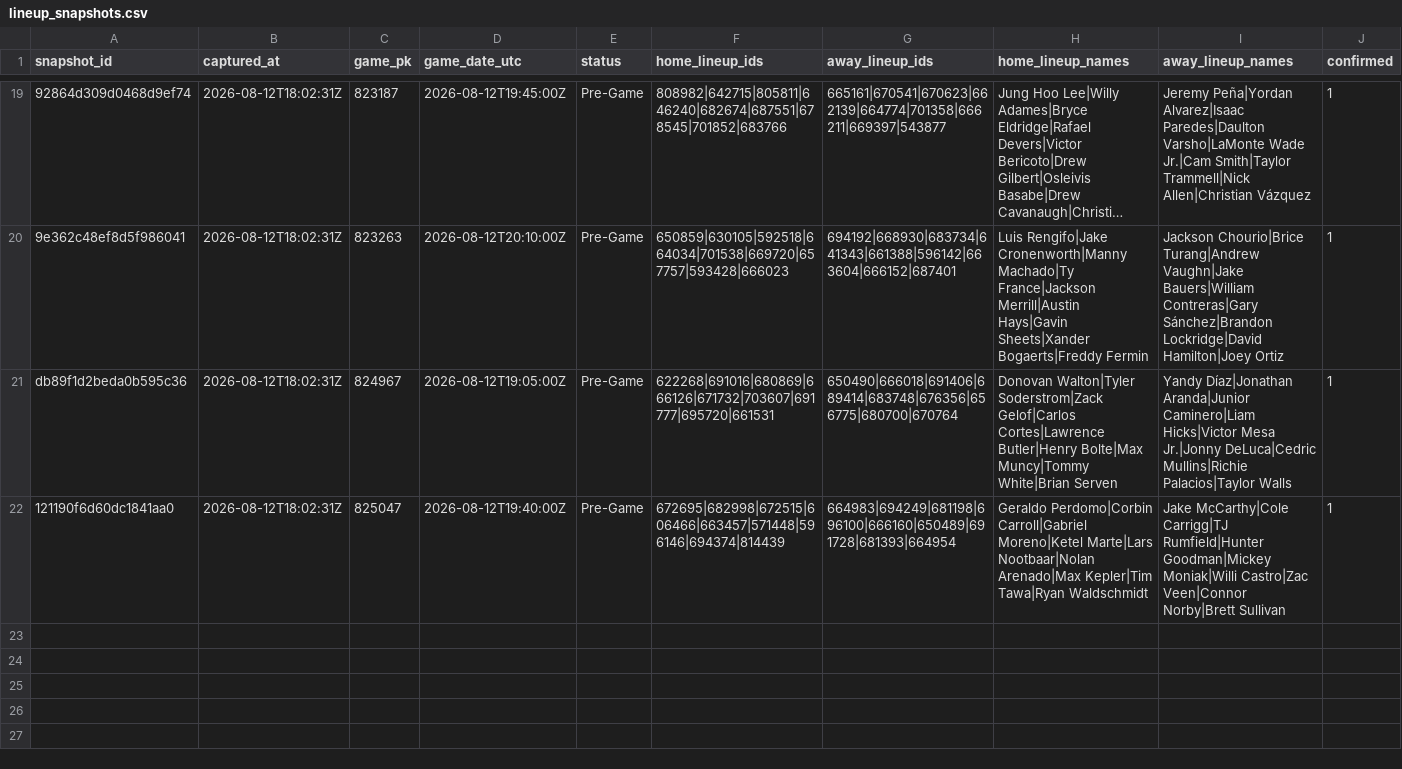
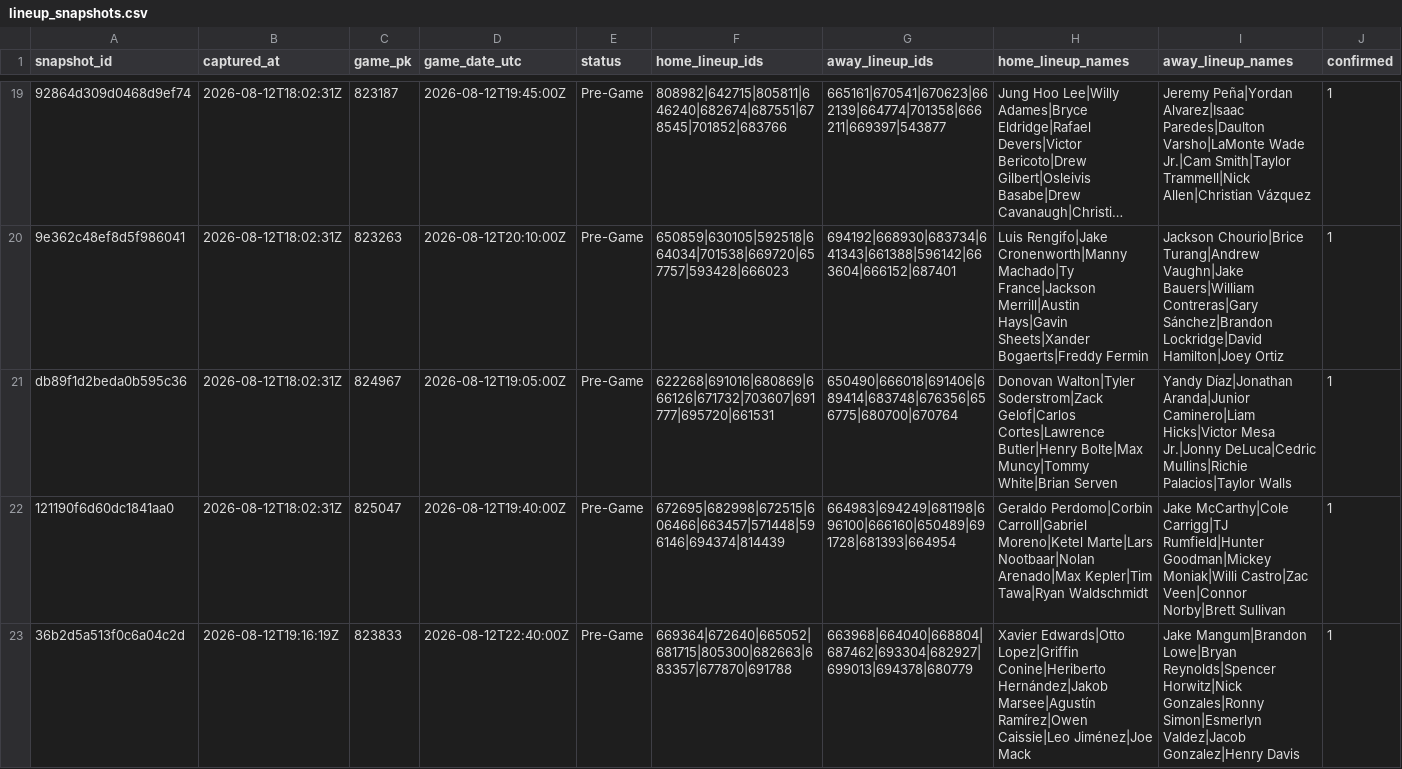
Before and after one commit to joshuakingsland/claude-diamond, a CSV file: data/lineup_snapshots.csv, drawn as a sheet; only a part is shown, gaps mark what is left out; long unchanged cells end in ….

```diff
--- a/data/lineup_snapshots.csv
+++ b/data/lineup_snapshots.csv
@@ -22 +22,2 @@ db89f1d2beda0b595c36,2026-08-12T18:02:31Z,824967,2026-08-12T19:05:00Z,Pre-Game,6
 121190f6d60dc1841aa0,2026-08-12T18:02:31Z,825047,2026-08-12T19:40:00Z,Pre-Game,672695|682998|672515|606466|663457|571448|596146|694374|814439,664983|694249|681198|696100|666160|650489|691728|681393|664954,Geraldo Perdomo|Corbin Carroll|Gabriel Moreno|Ketel Marte|Lars Nootbaar|Nolan Arenado|Max Kepler|Tim Tawa|Ryan Waldschmidt,Jake McCarthy|Cole Carrigg|TJ Rumfield|Hunter Goodman|Mickey Moniak|Willi Castro|Zac Veen|Connor Norby|Brett Sullivan,1
+36b2d5a513f0c6a04c2d,2026-08-12T19:16:19Z,823833,2026-08-12T22:40:00Z,Pre-Game,669364|672640|665052|681715|805300|682663|683357|677870|691788,663968|664040|668804|687462|693304|682927|699013|694378|680779,Xavier Edwards|Otto Lopez|Griffin Conine|Heriberto Hernández|Jakob Marsee|Agustín Ramírez|Owen Caissie|Leo Jiménez|Joe Mack,Jake Mangum|Brandon Lowe|Bryan Reynolds|Spencer Horwitz|Nick Gonzales|Ronny Simon|Esmerlyn Valdez|Jacob Gonzalez|Henry Davis,1
```
Also changed, not shown: data/credit_log.csv, data/paper_rejections.csv, 7 other files.
